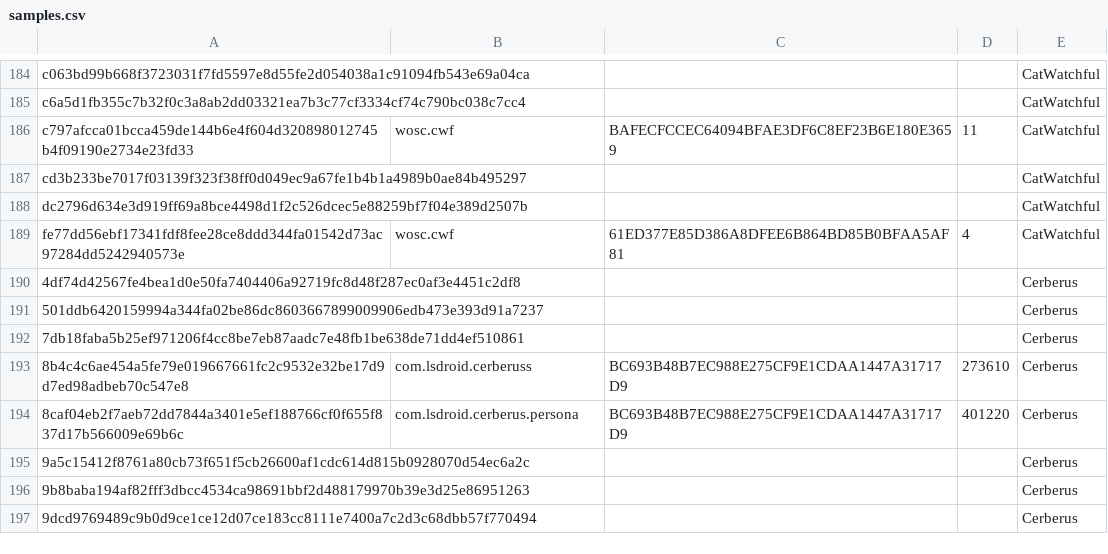
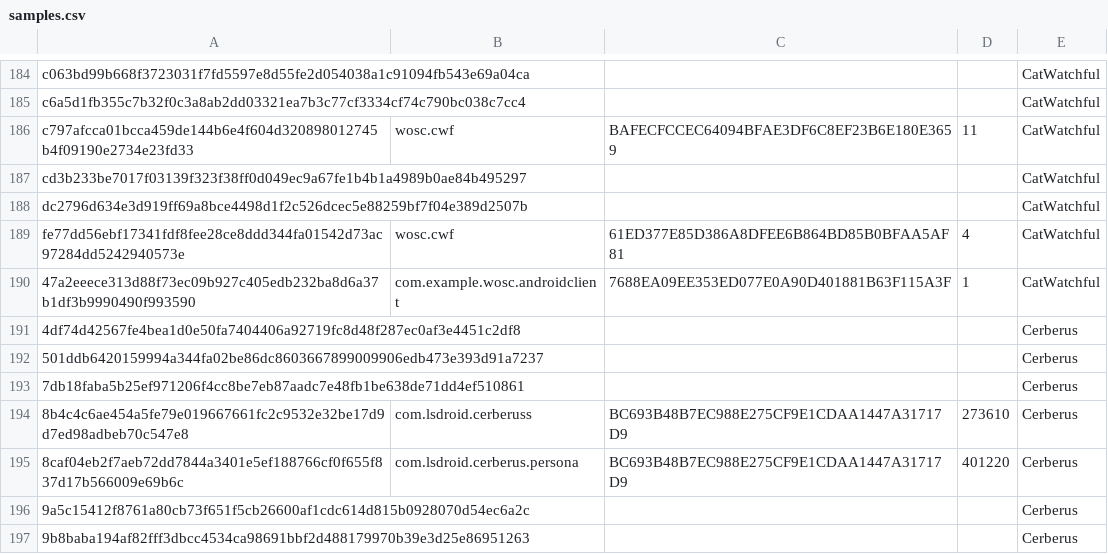
Before and after one commit to AssoEchap/stalkerware-indicators, a CSV file: samples.csv, drawn as a sheet; only a part is shown, gaps mark what is left out; the shorter side is filled out with more unchanged rows.

Commit message:
Adds CatWatchful client

```diff
--- a/samples.csv
+++ b/samples.csv
@@ -189,2 +189,3 @@ dc2796d634e3d919ff69a8bce4498d1f2c526dcec5e88259bf7f04e389d2507b,,,,CatWatchful
 fe77dd56ebf17341fdf8fee28ce8ddd344fa01542d73ac97284dd5242940573e,wosc.cwf,61ED377E85D386A8DFEE6B864BD85B0BFAA5AF81,4,CatWatchful
+47a2eeece313d88f73ec09b927c405edb232ba8d6a37b1df3b9990490f993590,com.example.wosc.androidclient,7688EA09EE353ED077E0A90D401881B63F115A3F,1,CatWatchful
 4df74d42567fe4bea1d0e50fa7404406a92719fc8d48f287ec0af3e4451c2df8,,,,Cerberus
```
Also changed, not shown: 1 other file.
